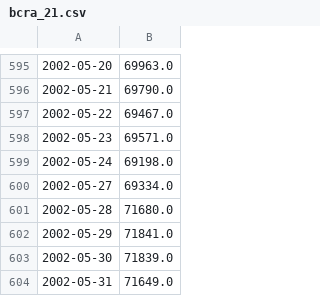
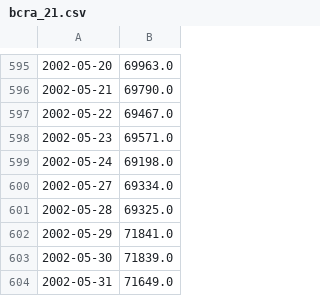
Before and after one commit to nicosauriorex/primerolosdatos, a CSV file: datos/cache/bcra_21.csv, drawn as a sheet; only a part is shown, gaps mark what is left out; the diff covers the shown part only.

```diff
--- a/datos/cache/bcra_21.csv
+++ b/datos/cache/bcra_21.csv
@@ -600,3 +600,3 @@
 2002-05-27,69334.0
-2002-05-28,71680.0
+2002-05-28,69325.0
 2002-05-29,71841.0
```
Also changed, not shown: 1 added row and 18 edited cells elsewhere in this file, datos/cache/bcra_117.csv, datos/cache/bcra_24.csv, 38 other files.
